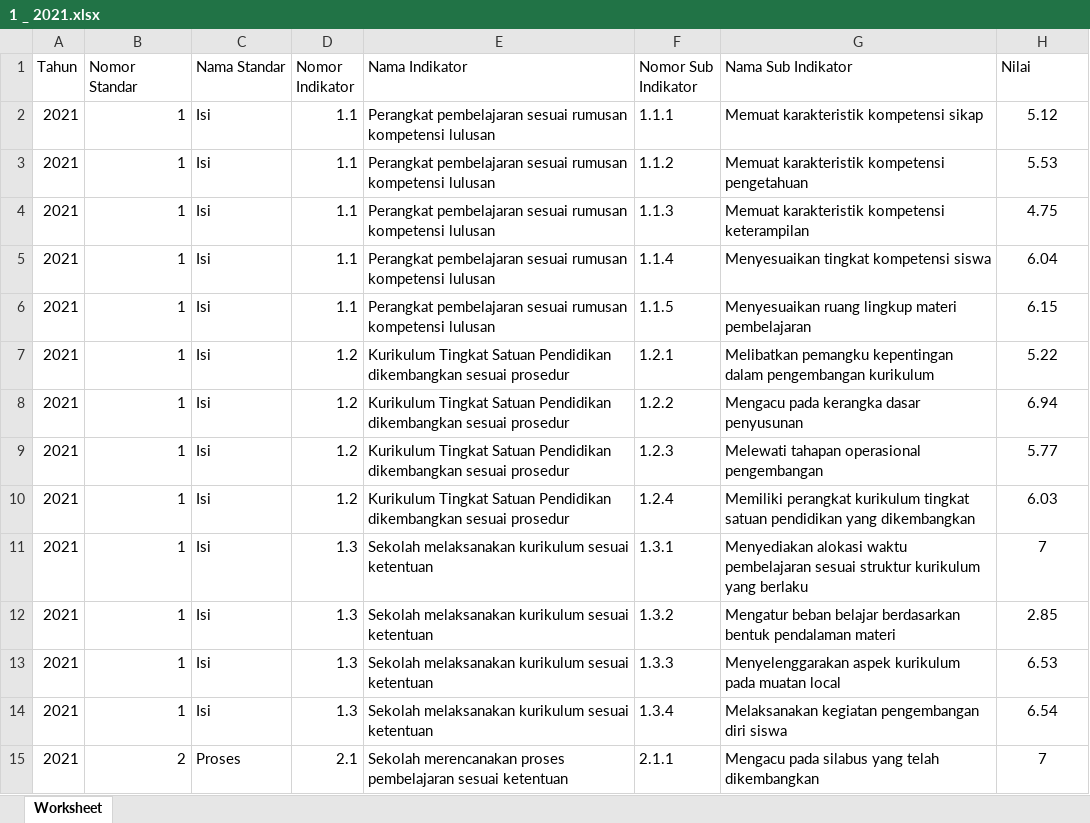
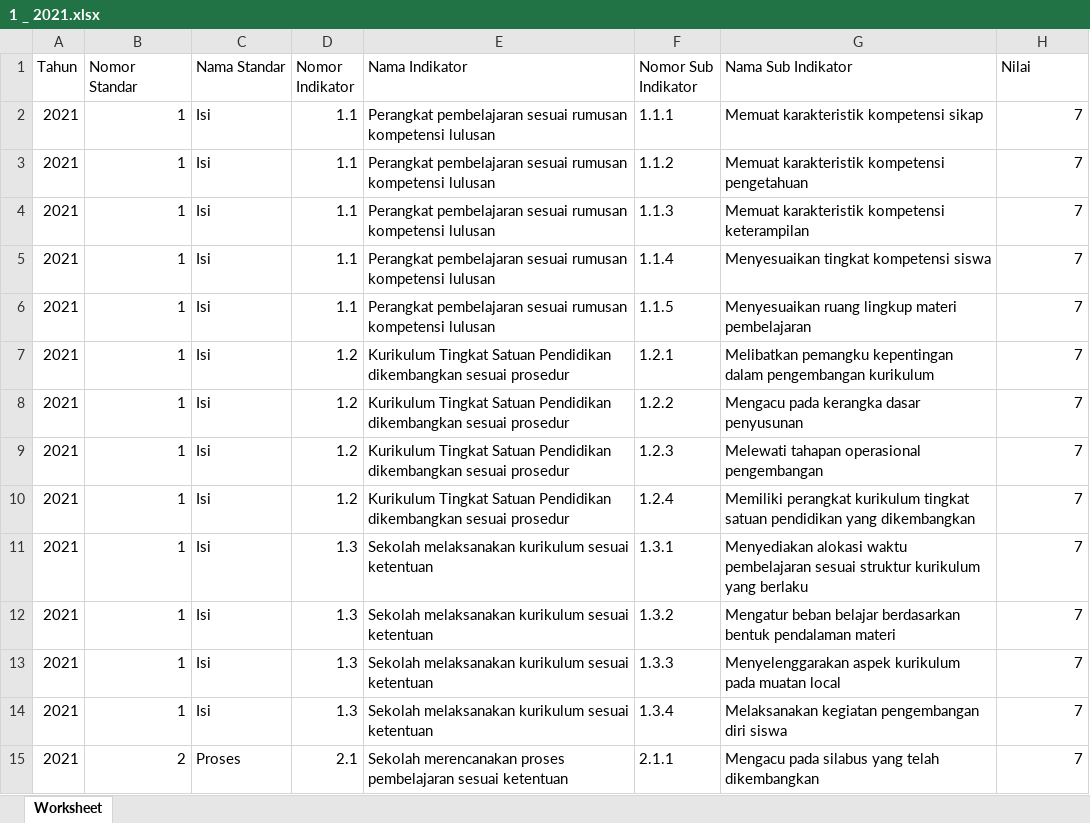
Before and after one commit to Xynyxel/LPMPS, an Excel workbook: LPMP/public/filePemetaanMutu/1 _ 2021.xlsx, sheet Worksheet, drawn as a sheet; only a part is shown; values as stored, in another font and other column widths than the file's, no borders; the diff covers the shown part only; the diff names each change by its address in the sheet, - before the commit and + after, or states it on an @@ line.

```diff
--- a/LPMP/public/filePemetaanMutu/1 _ 2021.xlsx (sheet Worksheet)
+++ b/LPMP/public/filePemetaanMutu/1 _ 2021.xlsx (sheet Worksheet)
-H2 (Nilai): 5.12
+H2 (Nilai): 7
-H2:H15 alignment: center
+H2:H15 alignment: right
-H3 (Nilai): 5.53
+H3 (Nilai): 7
-H4 (Nilai): 4.75
+H4 (Nilai): 7
-H5 (Nilai): 6.04
+H5 (Nilai): 7
-H6 (Nilai): 6.15
+H6 (Nilai): 7
-H7 (Nilai): 5.22
+H7 (Nilai): 7
-H8 (Nilai): 6.94
+H8 (Nilai): 7
-H9 (Nilai): 5.77
+H9 (Nilai): 7
-H10 (Nilai): 6.03
+H10 (Nilai): 7
-H12 (Nilai): 2.85
+H12 (Nilai): 7
-H13 (Nilai): 6.53
+H13 (Nilai): 7
-H14 (Nilai): 6.54
+H14 (Nilai): 7
```
Also changed, not shown: 24 edited cells and cell formats elsewhere in this sheet, 21 other files.
